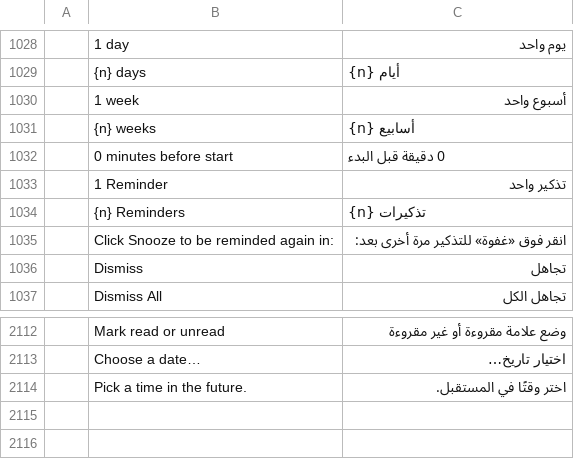
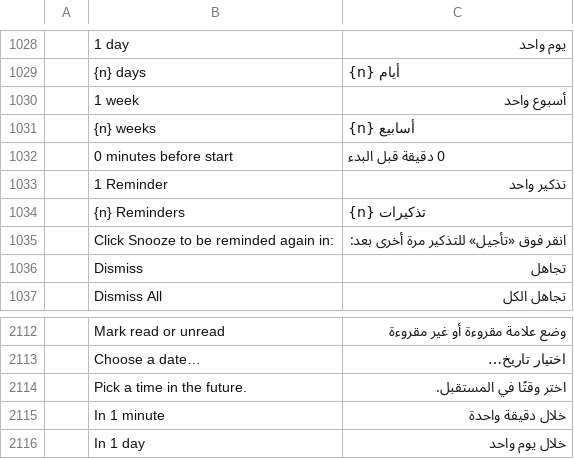
Before and after one commit to ZIDAN44/mailcraft, a TSV file: crates/ui-egui/src/i18n/ar.tsv, drawn as a sheet; only a part is shown, gaps mark what is left out; the diff names each change by its address in the sheet, - before the commit and + after, or states it on an @@ line.

```diff
--- a/crates/ui-egui/src/i18n/ar.tsv
+++ b/crates/ui-egui/src/i18n/ar.tsv
-C1035: انقر فوق «غفوة» للتذكير مرة أخرى بعد:
+C1035: انقر فوق «تأجيل» للتذكير مرة أخرى بعد:
+row 2115:  | In 1 minute | خلال دقيقة واحدة
+row 2116:  | In 1 day | خلال يوم واحد
```
Also changed, not shown: crates/ui-egui/src/i18n/fr.tsv, crates/ui-egui/src/i18n/he.tsv, 23 other files.
